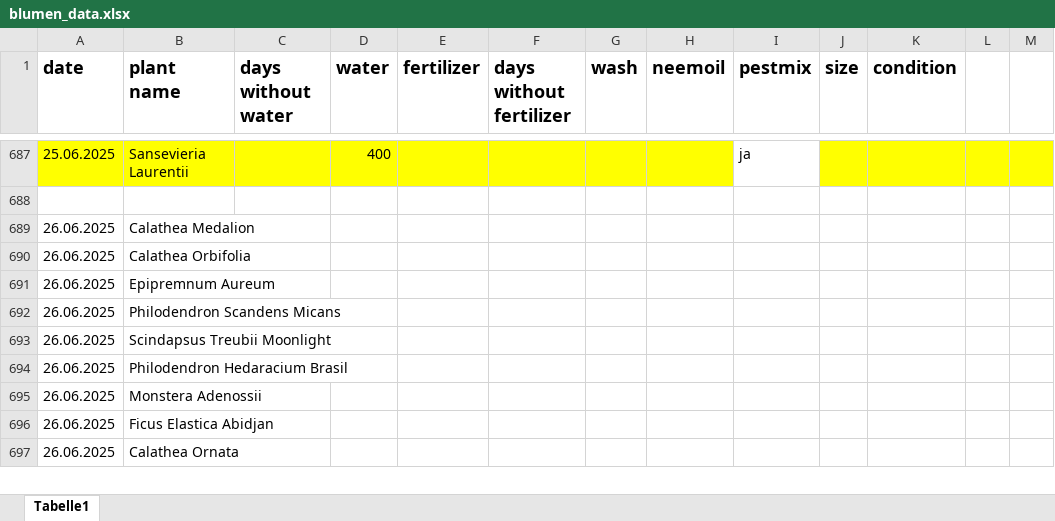
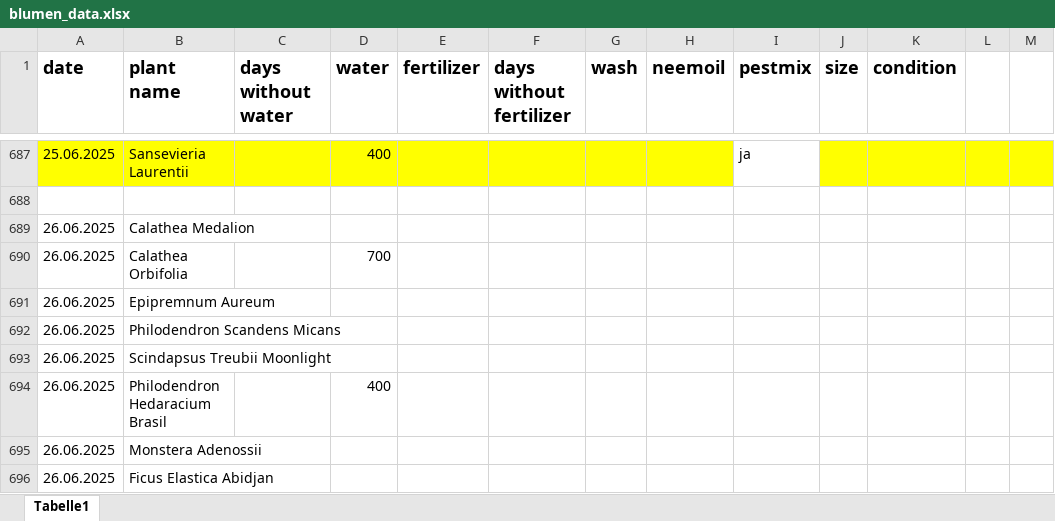
Before and after one commit to Iakithega/blumn, an Excel workbook: data/blumen_data.xlsx, sheet Tabelle1, drawn as a sheet; only a part is shown, gaps mark what is left out; the shorter side is filled out with more unchanged rows; values as stored, in another font and other column widths than the file's, no borders; the diff names each change by its address in the sheet, - before the commit and + after, or states it on an @@ line.

Commit message:
nentry

```diff
--- a/data/blumen_data.xlsx (sheet Tabelle1)
+++ b/data/blumen_data.xlsx (sheet Tabelle1)
-D690 (water): (empty)
+D690 (water): 700
-D694 (water): (empty)
+D694 (water): 400
```
